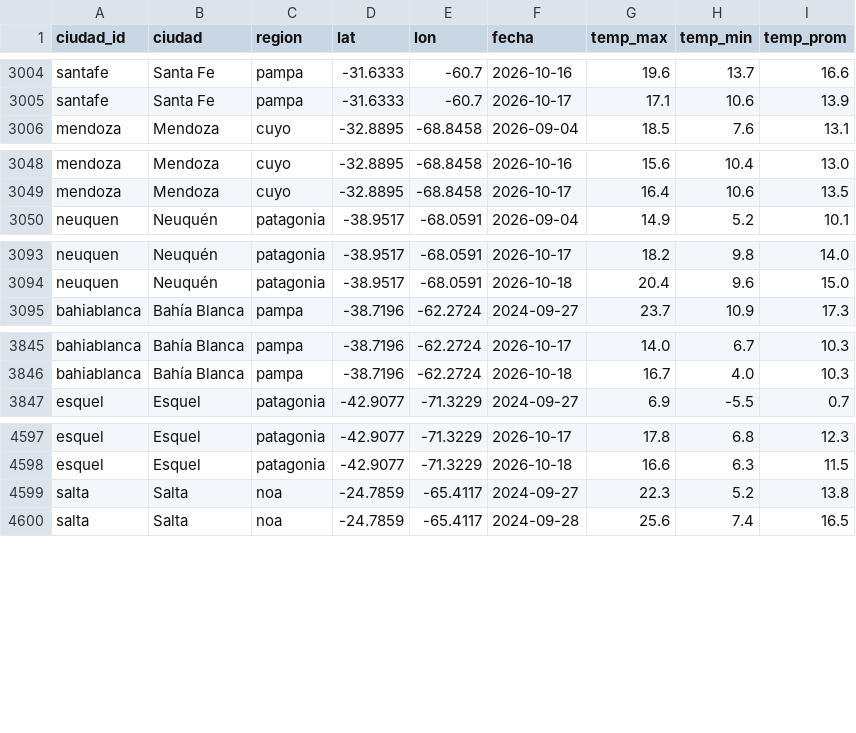
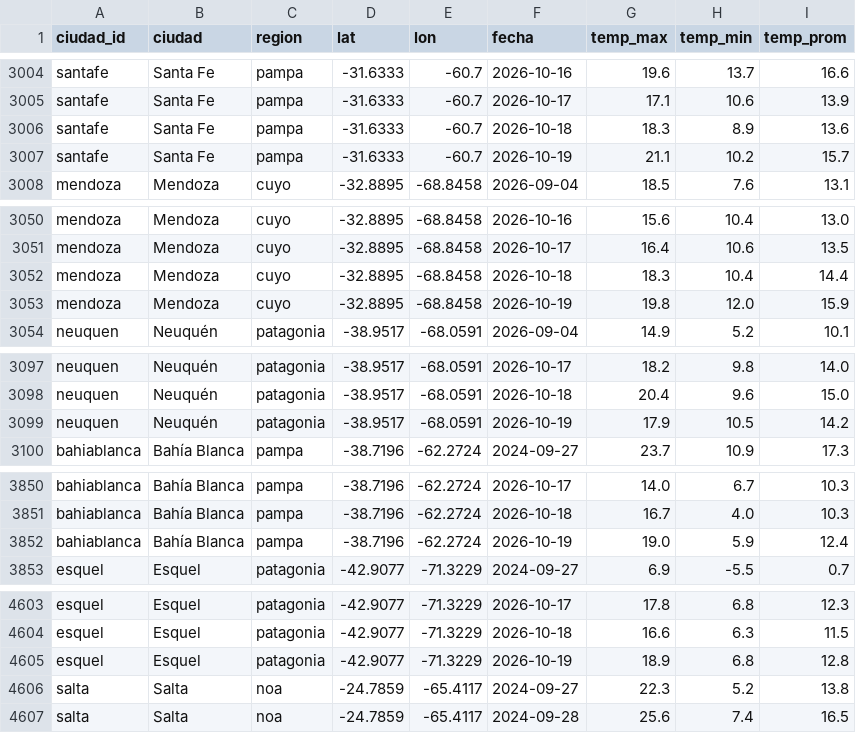
Before and after one commit to RodrigoManassero/estado-sistema-gas-rodrigo, a CSV file: public/data/weather_history.csv, drawn as a sheet; only a part is shown, gaps mark what is left out; the diff covers the shown part only.

```diff
--- a/public/data/weather_history.csv
+++ b/public/data/weather_history.csv
@@ -3005,2 +3005,4 @@ santafe,Santa Fe,pampa,-31.6333,-60.7,2026-10-16,19.6,13.7,16.6
 santafe,Santa Fe,pampa,-31.6333,-60.7,2026-10-17,17.1,10.6,13.9
+santafe,Santa Fe,pampa,-31.6333,-60.7,2026-10-18,18.3,8.9,13.6
+santafe,Santa Fe,pampa,-31.6333,-60.7,2026-10-19,21.1,10.2,15.7
 mendoza,Mendoza,cuyo,-32.8895,-68.8458,2026-09-04,18.5,7.6,13.1
@@ -3049,2 +3051,4 @@ mendoza,Mendoza,cuyo,-32.8895,-68.8458,2026-10-16,15.6,10.4,13.0
 mendoza,Mendoza,cuyo,-32.8895,-68.8458,2026-10-17,16.4,10.6,13.5
+mendoza,Mendoza,cuyo,-32.8895,-68.8458,2026-10-18,18.3,10.4,14.4
+mendoza,Mendoza,cuyo,-32.8895,-68.8458,2026-10-19,19.8,12.0,15.9
 neuquen,Neuquén,patagonia,-38.9517,-68.0591,2026-09-04,14.9,5.2,10.1
@@ -3094,2 +3098,3 @@ neuquen,Neuquén,patagonia,-38.9517,-68.0591,2026-10-17,18.2,9.8,14.0
 neuquen,Neuquén,patagonia,-38.9517,-68.0591,2026-10-18,20.4,9.6,15.0
+neuquen,Neuquén,patagonia,-38.9517,-68.0591,2026-10-19,17.9,10.5,14.2
 bahiablanca,Bahía Blanca,pampa,-38.7196,-62.2724,2024-09-27,23.7,10.9,17.3
@@ -3846,2 +3851,3 @@ bahiablanca,Bahía Blanca,pampa,-38.7196,-62.2724,2026-10-17,14.0,6.7,10.3
 bahiablanca,Bahía Blanca,pampa,-38.7196,-62.2724,2026-10-18,16.7,4.0,10.3
+bahiablanca,Bahía Blanca,pampa,-38.7196,-62.2724,2026-10-19,19.0,5.9,12.4
 esquel,Esquel,patagonia,-42.9077,-71.3229,2024-09-27,6.9,-5.5,0.7
@@ -4598,2 +4604,3 @@ esquel,Esquel,patagonia,-42.9077,-71.3229,2026-10-17,17.8,6.8,12.3
 esquel,Esquel,patagonia,-42.9077,-71.3229,2026-10-18,16.6,6.3,11.5
+esquel,Esquel,patagonia,-42.9077,-71.3229,2026-10-19,18.9,6.8,12.8
 salta,Salta,noa,-24.7859,-65.4117,2024-09-27,22.3,5.2,13.8
```
Also changed, not shown: 1 added row and 23 edited cells elsewhere in this file, public/data/cammesa_ppo.csv, 21 other files.
